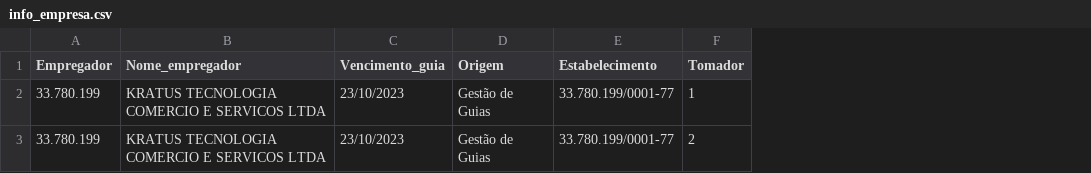
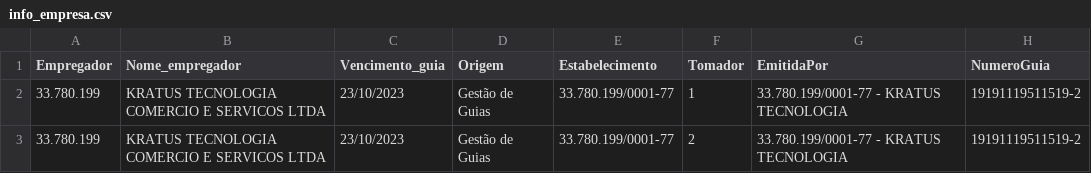
Before and after one commit to CairoWesley/sistema-amigo-diego, a CSV file: info_empresa.csv, drawn as a sheet; the diff names each change by its address in the sheet, - before the commit and + after, or states it on an @@ line.

```diff
--- a/info_empresa.csv
+++ b/info_empresa.csv
+column G (EmitidaPor), rows 2-3: 33.780.199/0001-77 - KRATUS TECNOLOGIA | 33.780.199/0001-77 - KRATUS TECNOLOGIA
+column H (NumeroGuia), rows 2-3: 19191119511519-2 | 19191119511519-2
```
Also changed, not shown: 1 other file.
